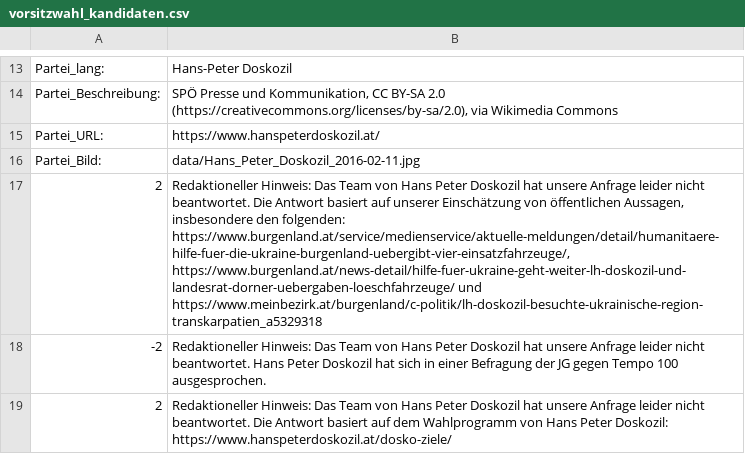
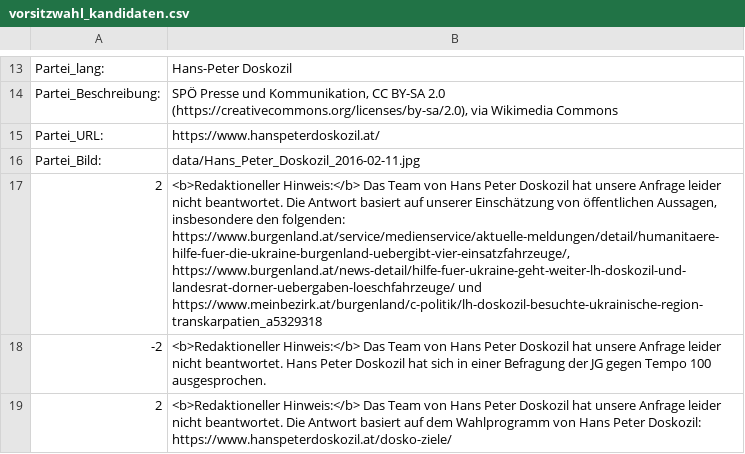
Before and after one commit to custozza/Mat-O-Wahl, a CSV file: data/vorsitzwahl_kandidaten.csv, drawn as a sheet; only a part is shown, gaps mark what is left out; the diff covers the shown part only; the diff names each change by its address in the sheet, - before the commit and + after, or states it on an @@ line.

Commit message:
fett drucken von "Redaktioneller Hinweis"

```diff
--- a/data/vorsitzwahl_kandidaten.csv
+++ b/data/vorsitzwahl_kandidaten.csv
-B17: Redaktioneller Hinweis: Das Team…
+B17: <b>Redaktioneller Hinweis:</b> Das Team…
-B18: Redaktioneller Hinweis: Das Team…
+B18: <b>Redaktioneller Hinweis:</b> Das Team…
-B19: Redaktioneller Hinweis: Das Team…
+B19: <b>Redaktioneller Hinweis:</b> Das Team…
```
Also changed, not shown: 4 edited cells elsewhere in this file.
